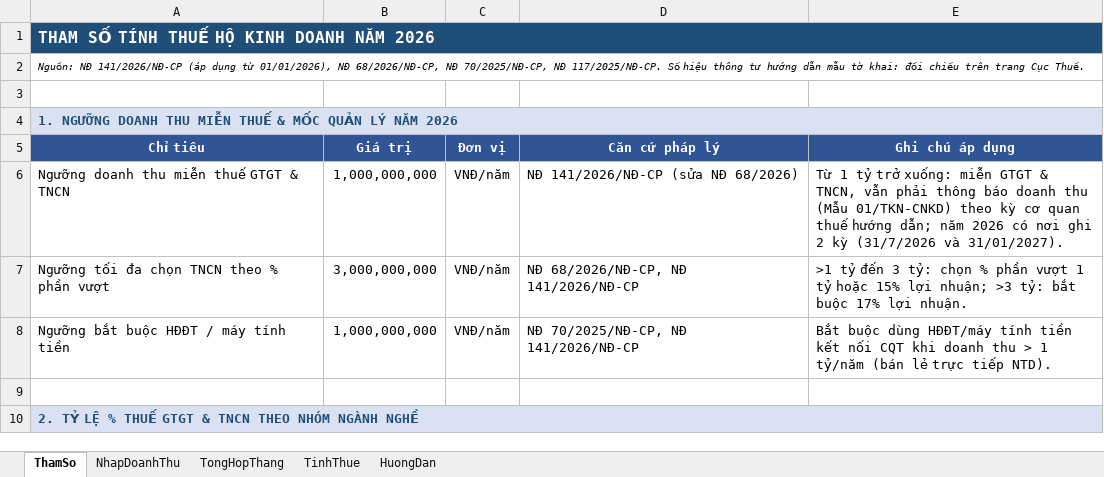
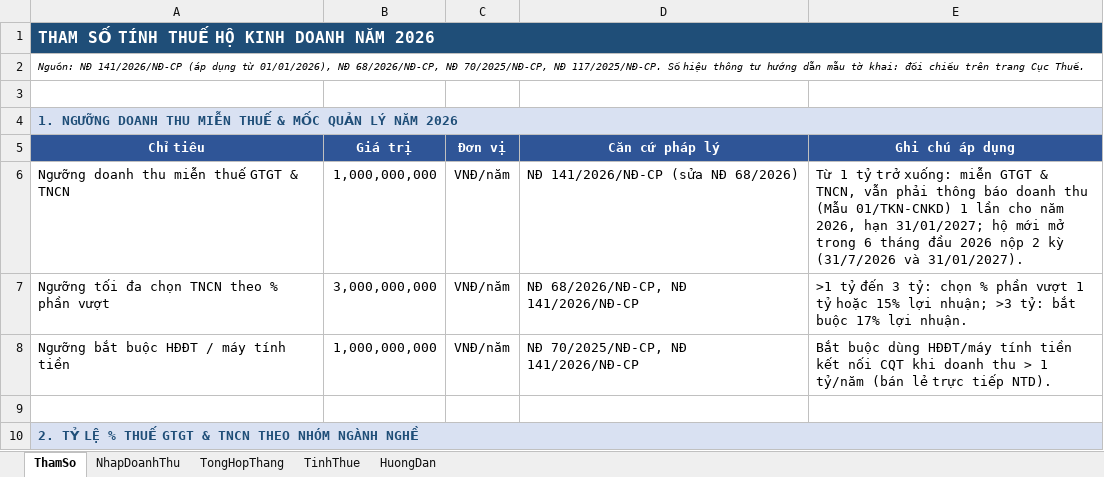
Before and after one commit to wintatwork1204-debug/lam-nhanh-24h, an Excel workbook: mau/so-doanh-thu-ho-kinh-doanh-2026.xlsx, sheet ThamSo, drawn as a sheet; only a part is shown; values as stored, in another font and other column widths than the file's, no borders; the diff names each change by its address in the sheet, - before the commit and + after, or states it on an @@ line.

```diff
--- a/mau/so-doanh-thu-ho-kinh-doanh-2026.xlsx (sheet ThamSo)
+++ b/mau/so-doanh-thu-ho-kinh-doanh-2026.xlsx (sheet ThamSo)
-E6 (Ghi chú áp dụng): …(Mẫu 01/TKN-CNKD) theo kỳ cơ quan thuế hướng dẫn; năm 2026 có nơi ghi 2 kỳ…
+E6 (Ghi chú áp dụng): …(Mẫu 01/TKN-CNKD) 1 lần cho năm 2026, hạn 31/01/2027; hộ mới mở trong 6 tháng đầu 2026 nộp 2 kỳ…
```
Also changed, not shown: sheet HuongDan.
